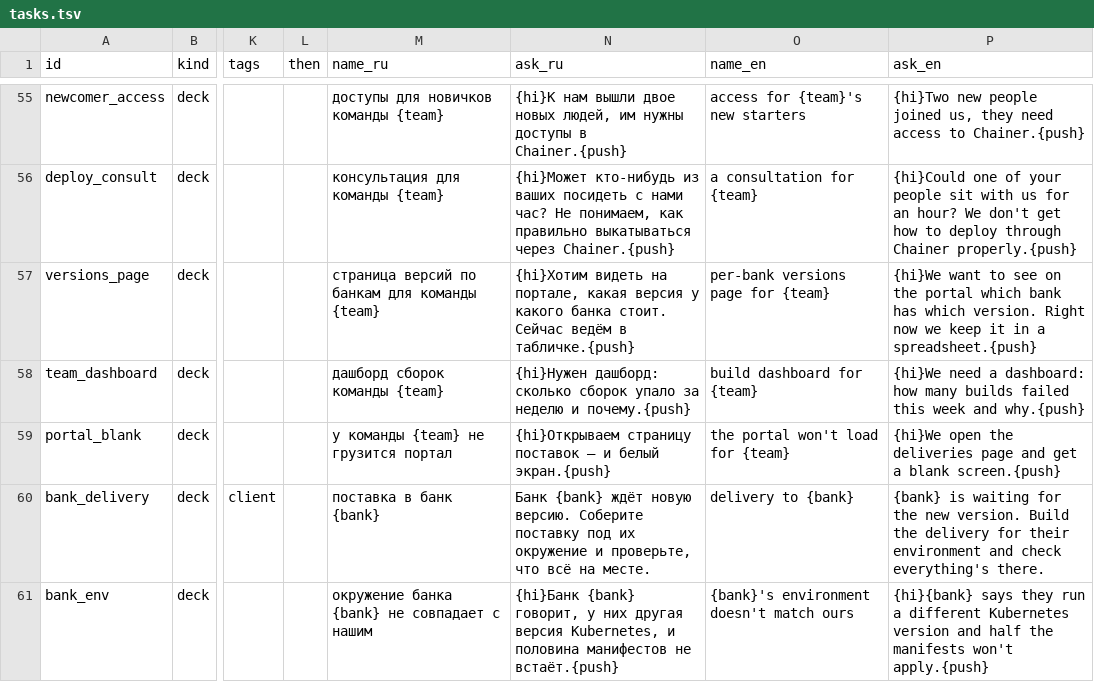
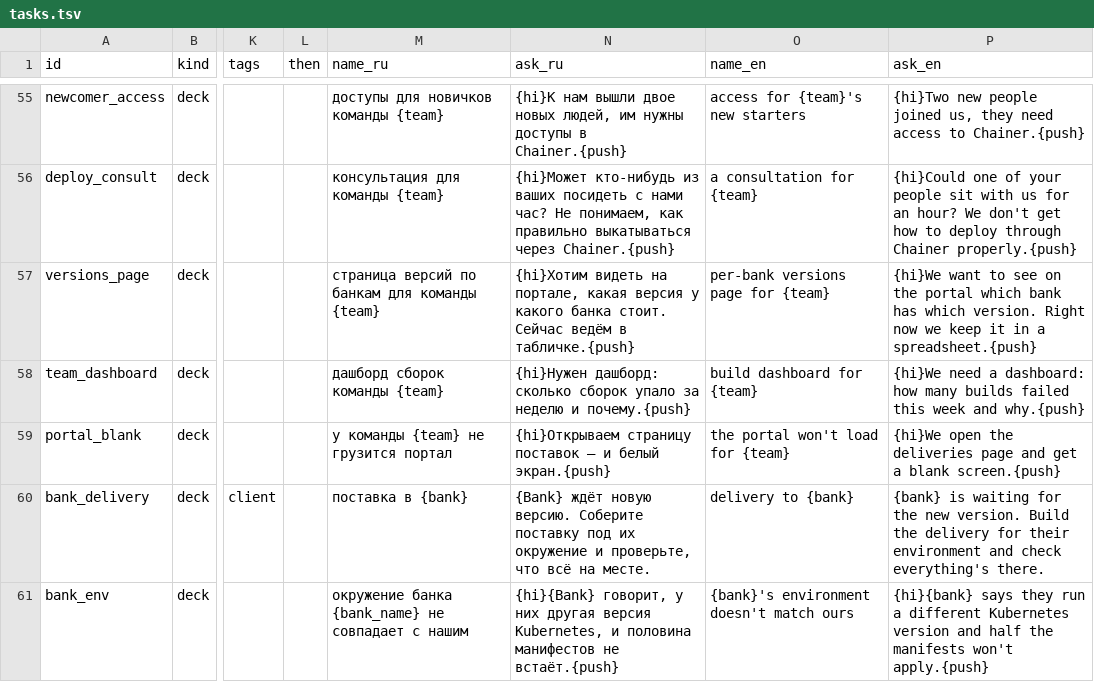
Before and after one commit to aragastmatb/teamleet, a TSV file: data/tasks.tsv, drawn as a sheet; only a part is shown, gaps mark what is left out; the diff covers the shown part only; the diff names each change by its address in the sheet, - before the commit and + after, or states it on an @@ line.

```diff
--- a/data/tasks.tsv
+++ b/data/tasks.tsv
-M60 (name_ru): поставка в банк {bank}
+M60 (name_ru): поставка в {bank}
-N60 (ask_ru): Банк {bank} ждёт новую…
+N60 (ask_ru): {Bank} ждёт новую…
-M61 (name_ru): окружение банка {bank} не совпадает…
+M61 (name_ru): окружение банка {bank_name} не совпадает…
-N61 (ask_ru): {hi}Банк {bank} говорит, у…
+N61 (ask_ru): {hi}{Bank} говорит, у…
```
Also changed, not shown: 22 edited cells elsewhere in this file, 4 other files.
